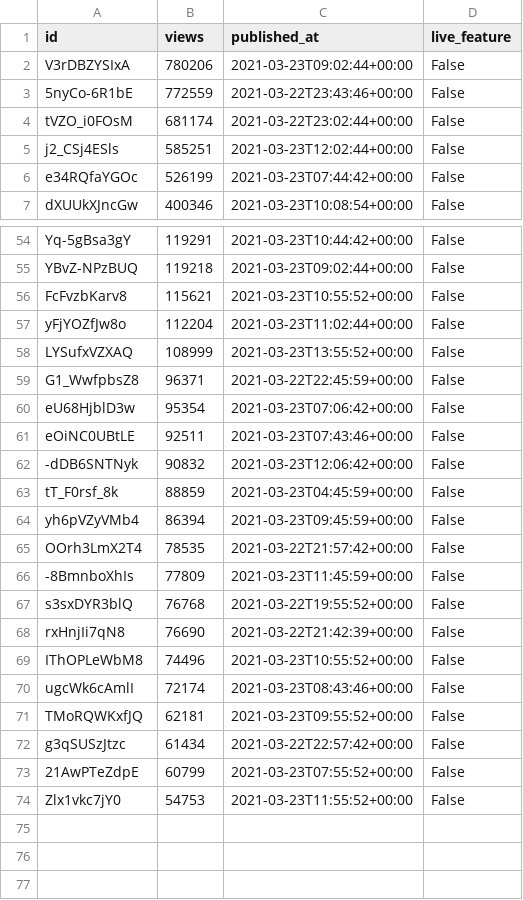
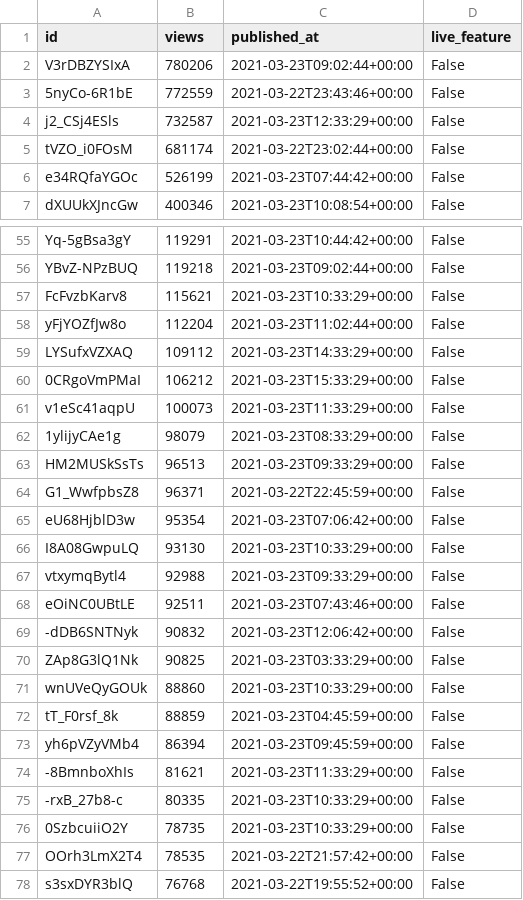
Before and after one commit to cross-internet/api, a CSV file: public/invidious_videos.csv, drawn as a sheet; only a part is shown, gaps mark what is left out; the shorter side is filled out with more unchanged rows; the diff covers the shown part only.

```diff
--- a/public/invidious_videos.csv
+++ b/public/invidious_videos.csv
@@ -3,4 +3,4 @@ V3rDBZYSIxA,780206,2021-03-23T09:02:44+00:00,False
 5nyCo-6R1bE,772559,2021-03-22T23:43:46+00:00,False
+j2_CSj4ESls,732587,2021-03-23T12:33:29+00:00,False
 tVZO_i0FOsM,681174,2021-03-22T23:02:44+00:00,False
-j2_CSj4ESls,585251,2021-03-23T12:02:44+00:00,False
 e34RQfaYGOc,526199,2021-03-23T07:44:42+00:00,False
@@ -55,13 +56,23 @@ Yq-5gBsa3gY,119291,2021-03-23T10:44:42+00:00,False
 YBvZ-NPzBUQ,119218,2021-03-23T09:02:44+00:00,False
-FcFvzbKarv8,115621,2021-03-23T10:55:52+00:00,False
+FcFvzbKarv8,115621,2021-03-23T10:33:29+00:00,False
 yFjYOZfJw8o,112204,2021-03-23T11:02:44+00:00,False
-LYSufxVZXAQ,108999,2021-03-23T13:55:52+00:00,False
+LYSufxVZXAQ,109112,2021-03-23T14:33:29+00:00,False
+0CRgoVmPMaI,106212,2021-03-23T15:33:29+00:00,False
+v1eSc41aqpU,100073,2021-03-23T11:33:29+00:00,False
+1ylijyCAe1g,98079,2021-03-23T08:33:29+00:00,False
+HM2MUSkSsTs,96513,2021-03-23T09:33:29+00:00,False
 G1_WwfpbsZ8,96371,2021-03-22T22:45:59+00:00,False
 eU68HjblD3w,95354,2021-03-23T07:06:42+00:00,False
+I8A08GwpuLQ,93130,2021-03-23T10:33:29+00:00,False
+vtxymqBytl4,92988,2021-03-23T09:33:29+00:00,False
 eOiNC0UBtLE,92511,2021-03-23T07:43:46+00:00,False
 -dDB6SNTNyk,90832,2021-03-23T12:06:42+00:00,False
+ZAp8G3lQ1Nk,90825,2021-03-23T03:33:29+00:00,False
+wnUVeQyGOUk,88860,2021-03-23T10:33:29+00:00,False
 tT_F0rsf_8k,88859,2021-03-23T04:45:59+00:00,False
 yh6pVZyVMb4,86394,2021-03-23T09:45:59+00:00,False
+-8BmnboXhIs,81621,2021-03-23T11:33:29+00:00,False
+-rxB_27b8-c,80335,2021-03-23T10:33:29+00:00,False
+0SzbcuiiO2Y,78735,2021-03-23T10:33:29+00:00,False
 OOrh3LmX2T4,78535,2021-03-22T21:57:42+00:00,False
--8BmnboXhIs,77809,2021-03-23T11:45:59+00:00,False
 s3sxDYR3blQ,76768,2021-03-22T19:55:52+00:00,False
```
Also changed, not shown: 1 added row and 4 edited cells elsewhere in this file, 1 other file.
